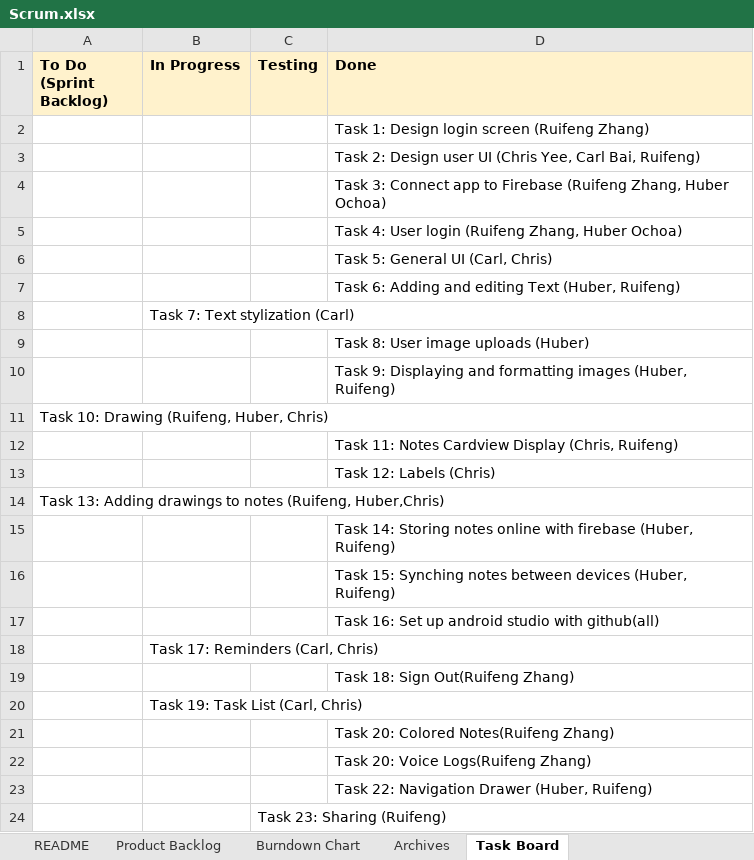
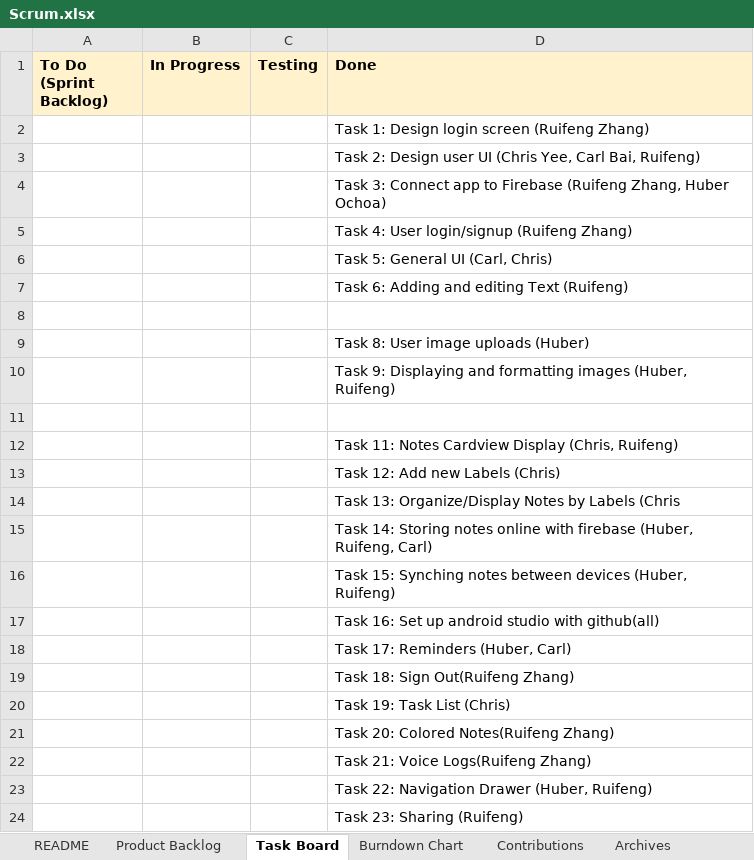
Before and after one commit to chrisyees/SimpleNote, an Excel workbook: doc/Scrum.xlsx, sheet Task Board, drawn as a sheet; values as stored, in another font and other column widths than the file's, no borders; charts and pictures and conditional formats not drawn; removed rows and columns are numbered as before the commit, all else as after; the diff names each change by its address in the sheet, - before the commit and + after, or states it on an @@ line.

```diff
--- a/doc/Scrum.xlsx (sheet Task Board)
+++ b/doc/Scrum.xlsx (sheet Task Board)
+sheet tab: Contributions
@@ sheet tab order changed: README | Product Backlog | Task Board | Burndown Chart | Contributions | Archives @@
-D5 (Done): Task 4: User login (Ruifeng Zhang, Huber Ochoa)
+D5 (Done): Task 4: User login/signup (Ruifeng Zhang)
-D7 (Done): Task 6: Adding and editing Text (Huber, Ruifeng)
+D7 (Done): Task 6: Adding and editing Text (Ruifeng)
-B8 (In Progress): Task 7: Text stylization (Carl)
+B8 (In Progress): (empty)
-A11 (To Do (Sprint Backlog)): Task 10: Drawing (Ruifeng, Huber, Chris)
+A11 (To Do (Sprint Backlog)): (empty)
-D13 (Done): Task 12: Labels (Chris)
+D13 (Done): Task 12: Add new Labels (Chris)
-row 14: Task 13: Adding drawings to notes (Ruifeng, Huber,Chris)
-D14 (Done): Task 14: Storing notes online with firebase (Huber, Ruifeng)
+D14 (Done): Task 13: Organize/Display Notes by Labels (Chris
+row 15:  |  |  | Task 14: Storing notes online with firebase (Huber, Ruifeng, Carl)
-row 18:  | Task 17: Reminders (Carl, Chris)
+row 18:  |  |  | Task 17: Reminders (Huber, Carl)
-row 20:  | Task 19: Task List (Carl, Chris)
+row 20:  |  |  | Task 19: Task List (Chris)
-D22 (Done): Task 20: Voice Logs(Ruifeng Zhang)
+D22 (Done): Task 21: Voice Logs(Ruifeng Zhang)
-row 24:  |  | Task 23: Sharing (Ruifeng)
+row 24:  |  |  | Task 23: Sharing (Ruifeng)
```
Also changed, not shown: sheet Product Backlog, sheet Burndown Chart, sheet Archives, sheet README, charts or pictures.
